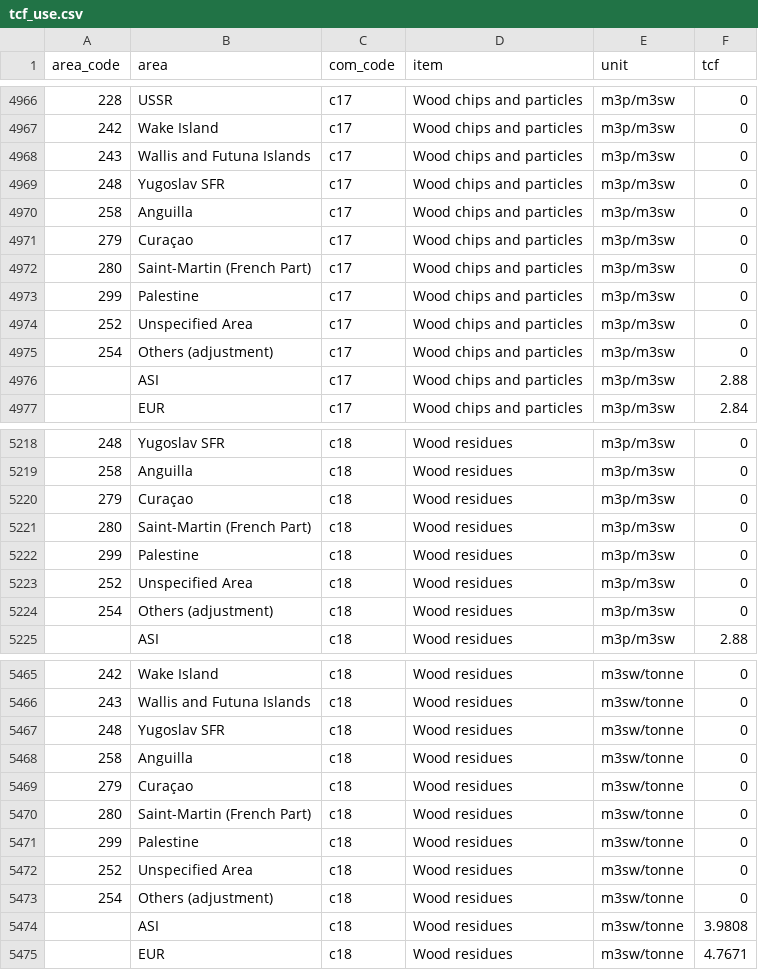
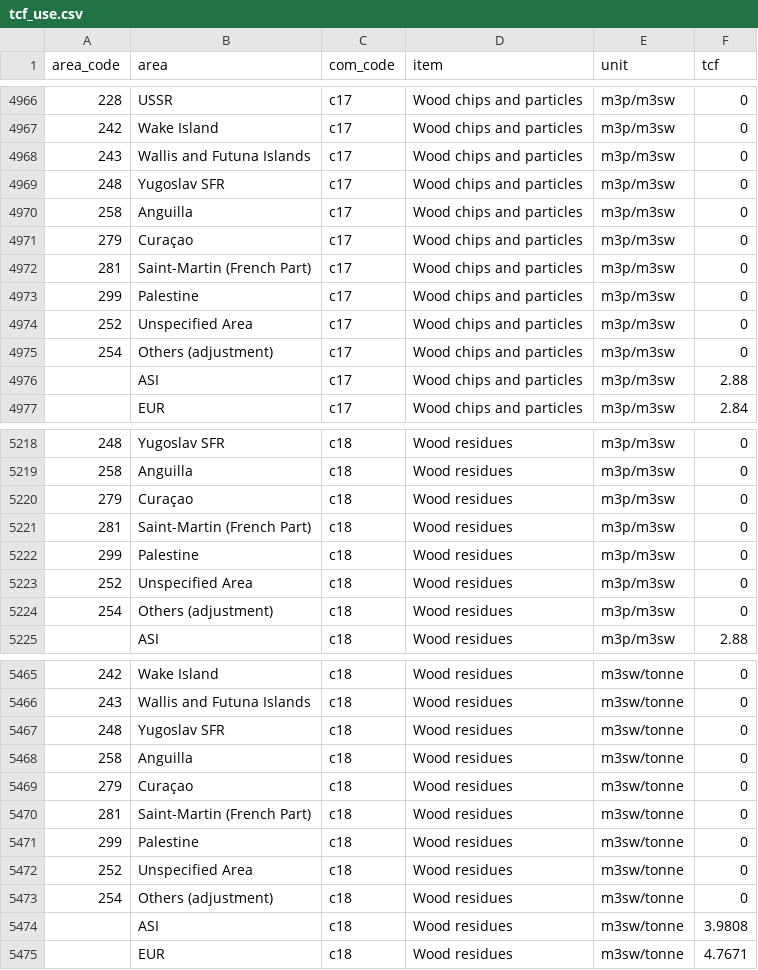
Before and after one commit to paulrougieux/forbio, a CSV file: inst/tcf_use.csv, drawn as a sheet; only a part is shown, gaps mark what is left out; the diff covers the shown part only.

```diff
--- a/inst/tcf_use.csv
+++ b/inst/tcf_use.csv
@@ -4971,3 +4971,3 @@ area_code,area,com_code,item,unit,tcf
 279,Curaçao,c17,Wood chips and particles,m3p/m3sw,0
-280,Saint-Martin (French Part),c17,Wood chips and particles,m3p/m3sw,0
+281,Saint-Martin (French Part),c17,Wood chips and particles,m3p/m3sw,0
 299,Palestine,c17,Wood chips and particles,m3p/m3sw,0
@@ -5220,3 +5220,3 @@ area_code,area,com_code,item,unit,tcf
 279,Curaçao,c18,Wood residues,m3p/m3sw,0
-280,Saint-Martin (French Part),c18,Wood residues,m3p/m3sw,0
+281,Saint-Martin (French Part),c18,Wood residues,m3p/m3sw,0
 299,Palestine,c18,Wood residues,m3p/m3sw,0
@@ -5469,3 +5469,3 @@ area_code,area,com_code,item,unit,tcf
 279,Curaçao,c18,Wood residues,m3sw/tonne,0
-280,Saint-Martin (French Part),c18,Wood residues,m3sw/tonne,0
+281,Saint-Martin (French Part),c18,Wood residues,m3sw/tonne,0
 299,Palestine,c18,Wood residues,m3sw/tonne,0
```
Also changed, not shown: 15 edited cells elsewhere in this file, inst/tcf_use_tidy.csv.
